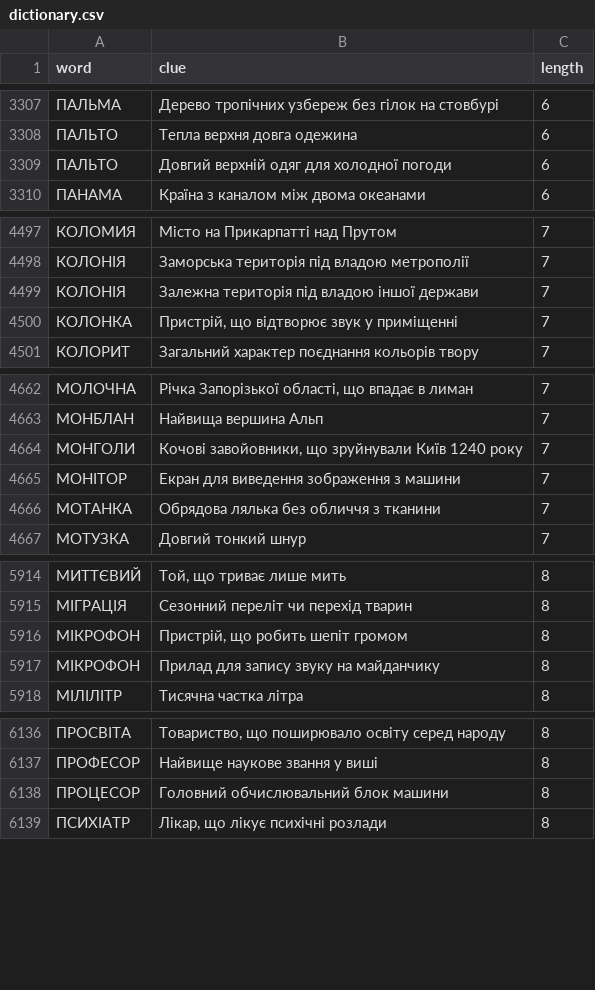
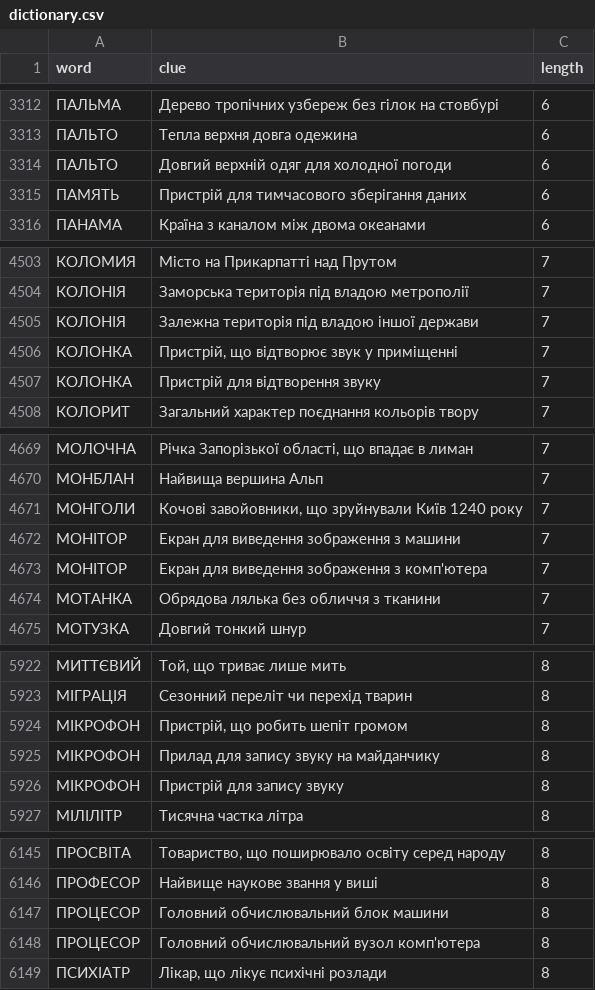
Before and after one commit to andreyrouk/scanword, a CSV file: data/dictionary.csv, drawn as a sheet; only a part is shown, gaps mark what is left out; the diff covers the shown part only; the diff names each change by its address in the sheet, - before the commit and + after, or states it on an @@ line.

```diff
--- a/data/dictionary.csv
+++ b/data/dictionary.csv
+row 3315: ПАМЯТЬ | Пристрій для тимчасового зберігання даних | 6
+row 4507: КОЛОНКА | Пристрій для відтворення звуку | 7
+row 4673: МОНІТОР | Екран для виведення зображення з комп'ютера | 7
+row 5926: МІКРОФОН | Пристрій для запису звуку | 8
+row 6148: ПРОЦЕСОР | Головний обчислювальний вузол комп'ютера | 8
```
Also changed, not shown: 10 added rows elsewhere in this file, 2 other files.
